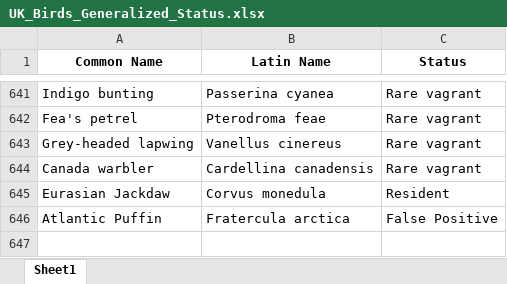
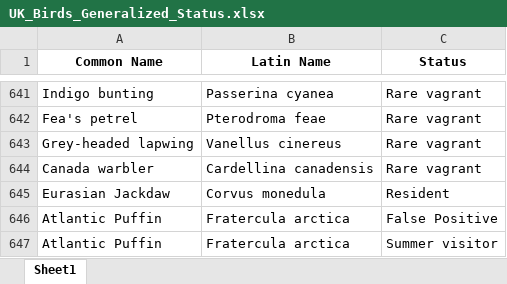
Before and after one commit to emjgood1995/bird-dashboard, an Excel workbook: UK_Birds_Generalized_Status.xlsx, sheet Sheet1, drawn as a sheet; only a part is shown, gaps mark what is left out; values as stored, in another font and other column widths than the file's, no borders; the diff names each change by its address in the sheet, - before the commit and + after, or states it on an @@ line.

Commit message:
Add species status: Fratercula arctica -> Summer visitor

```diff
--- a/UK_Birds_Generalized_Status.xlsx (sheet Sheet1)
+++ b/UK_Birds_Generalized_Status.xlsx (sheet Sheet1)
+row 647: Atlantic Puffin | Fratercula arctica | Summer visitor
```
